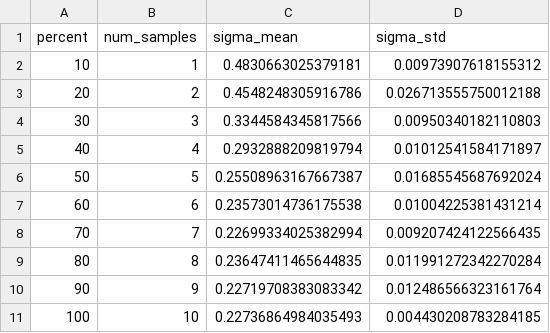
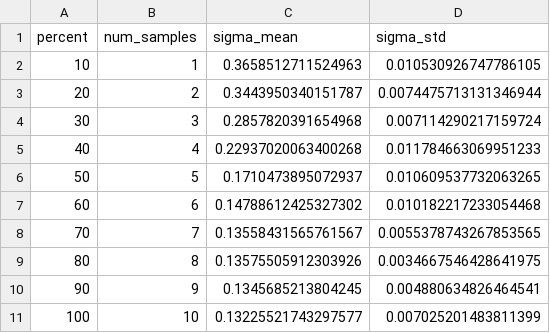
Before and after one commit to RamiAlBel/SMBH-HotSpot-Orbits, a CSV file: results/metrics/experiment_3_eq_half/spin_sweep.csv, drawn as a sheet.

```diff
--- a/results/metrics/experiment_3_eq_half/spin_sweep.csv
+++ b/results/metrics/experiment_3_eq_half/spin_sweep.csv
@@ -1,11 +1,11 @@
 percent,num_samples,sigma_mean,sigma_std
-10,1,0.4830663025379181,0.00973907618155312
-20,2,0.4548248305916786,0.026713555750012188
-30,3,0.3344584345817566,0.00950340182110803
-40,4,0.2932888209819794,0.01012541584171897
-50,5,0.25508963167667387,0.01685545687692024
-60,6,0.23573014736175538,0.01004225381431214
-70,7,0.22699334025382994,0.009207424122566435
-80,8,0.23647411465644835,0.011991272342270284
-90,9,0.22719708383083342,0.012486566323161764
-100,10,0.22736864984035493,0.004430208783284185
+10,1,0.3658512711524963,0.010530926747786105
+20,2,0.3443950340151787,0.0074475713131346944
+30,3,0.2857820391654968,0.007114290217159724
+40,4,0.22937020063400268,0.011784663069951233
+50,5,0.1710473895072937,0.010609537732063265
+60,6,0.14788612425327302,0.010182217233054468
+70,7,0.13558431565761567,0.0055378743267853565
+80,8,0.13575505912303926,0.0034667546428641975
+90,9,0.1345685213804245,0.004880634826464541
+100,10,0.13225521743297577,0.007025201483811399
```
Also changed, not shown: results/metrics/experiment_3_eq_half/incl_sweep.csv, results/metrics/experiment_5_noneq_half/incl_sweep.csv, 23 other files.
